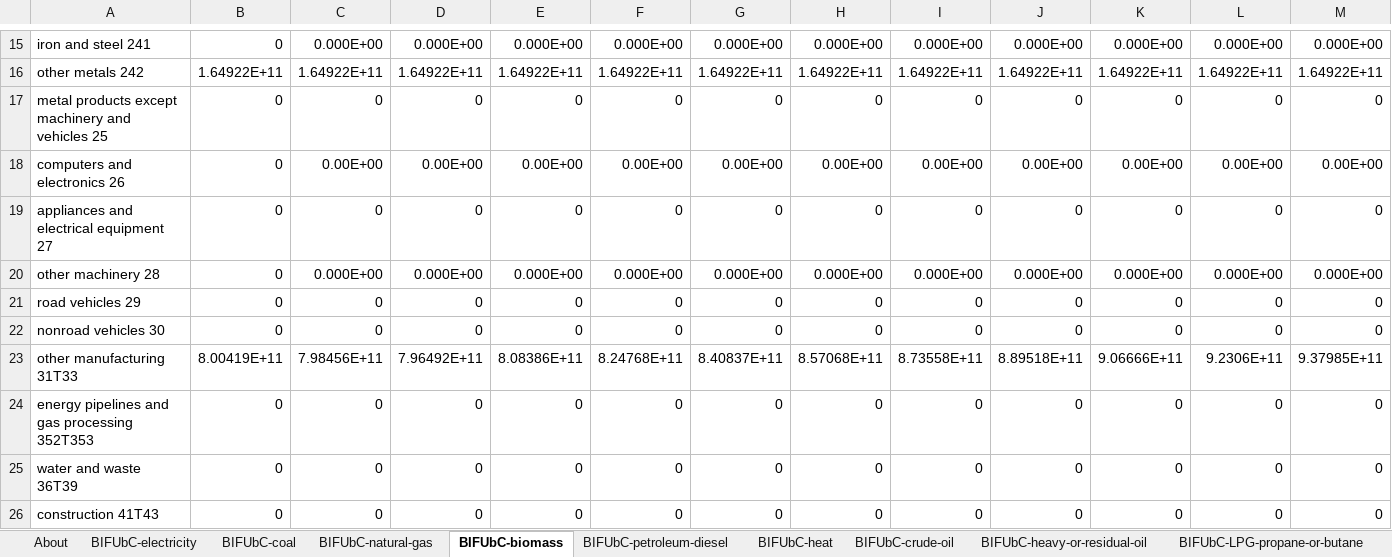
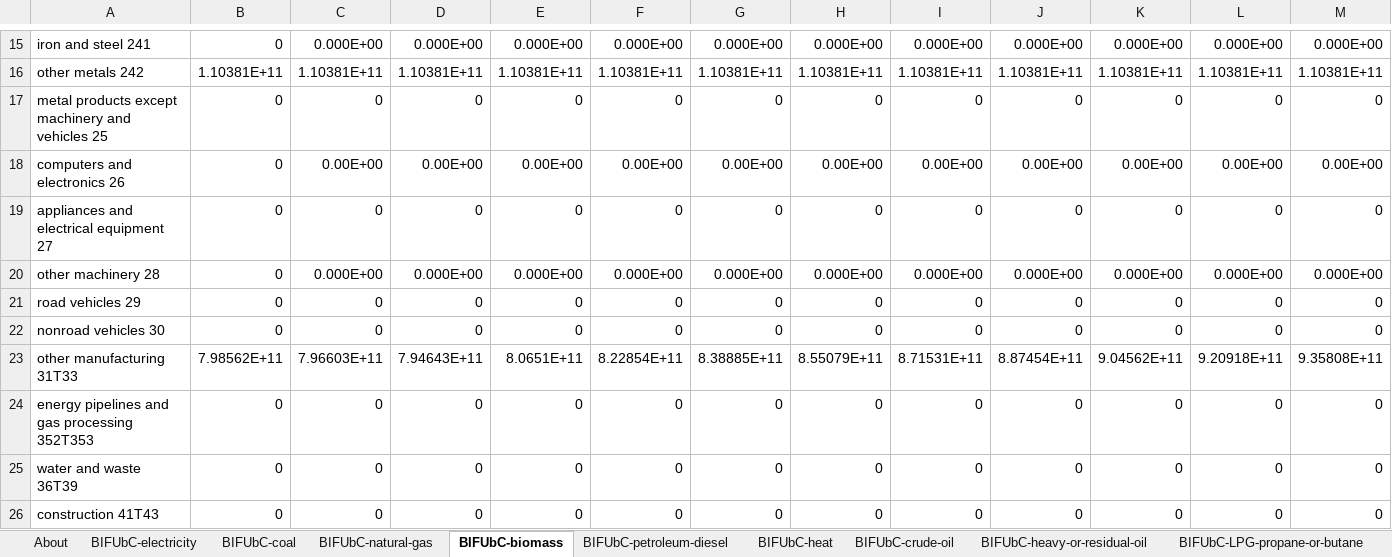
Before and after one commit to EnergyInnovation/eps-northcarolina, an Excel workbook: InputData/indst/BIFUbC/BAU Industrial Fuel Use before CCS.xlsx, sheet BIFUbC-biomass, drawn as a sheet; only a part is shown, gaps mark what is left out; values as stored, in another font and other column widths than the file's, no borders; removed rows and columns are numbered as before the commit, all else as after; rows hold the shown columns only; the diff covers the shown part only; the diff names each change by its address in the sheet, - before the commit and + after, or states it on an @@ line.

```diff
--- a/InputData/indst/BIFUbC/BAU Industrial Fuel Use before CCS.xlsx (sheet BIFUbC-biomass)
+++ b/InputData/indst/BIFUbC/BAU Industrial Fuel Use before CCS.xlsx (sheet BIFUbC-biomass)
-B16: 1.64922E+11
+B16: 1.10381E+11
-C16: 1.64922E+11
+C16: 1.10381E+11
-D16: 1.64922E+11
+D16: 1.10381E+11
-E16: 1.64922E+11
+E16: 1.10381E+11
-F16: 1.64922E+11
+F16: 1.10381E+11
-G16: 1.64922E+11
+G16: 1.10381E+11
-H16: 1.64922E+11
+H16: 1.10381E+11
-I16: 1.64922E+11
+I16: 1.10381E+11
-J16: 1.64922E+11
+J16: 1.10381E+11
-K16: 1.64922E+11
+K16: 1.10381E+11
-L16: 1.64922E+11
+L16: 1.10381E+11
-M16: 1.64922E+11
+M16: 1.10381E+11
-row 23: other manufacturing 31T33 | 8.00419E+11 | 7.98456E+11 | 7.96492E+11 | 8.08386E+11 | 8.24768E+11 | 8.40837E+11 | 8.57068E+11 | 8.73558E+11 | 8.89518E+11 | 9.06666E+11 | 9.2306E+11 | 9.37985E+11
+row 23: other manufacturing 31T33 | 7.98562E+11 | 7.96603E+11 | 7.94643E+11 | 8.0651E+11 | 8.22854E+11 | 8.38885E+11 | 8.55079E+11 | 8.71531E+11 | 8.87454E+11 | 9.04562E+11 | 9.20918E+11 | 9.35808E+11
```
Also changed, not shown: 9 added rows, 9 removed rows and 18 edited cells elsewhere in this sheet, sheet BIFUbC-electricity, sheet BIFUbC-natural-gas, sheet BIFUbC-petroleum-diesel, sheet BIFUbC-coal, 24 other files.
